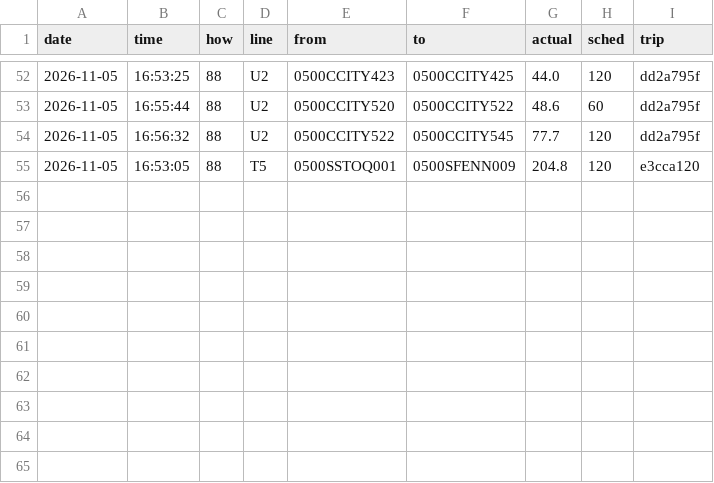
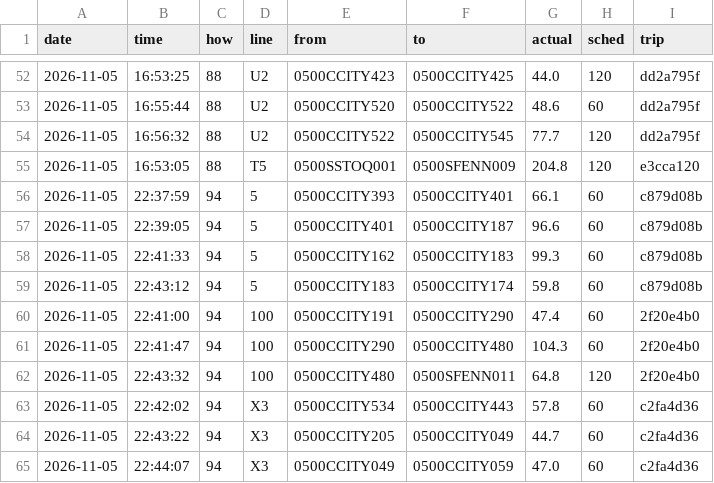
Before and after one commit to maxwilliamfoster-sys/the-route, a CSV file: crossings/2026-11-05.csv, drawn as a sheet; only a part is shown, gaps mark what is left out; the diff names each change by its address in the sheet, - before the commit and + after, or states it on an @@ line.

```diff
--- a/crossings/2026-11-05.csv
+++ b/crossings/2026-11-05.csv
+row 56: 2026-11-05 | 22:37:59 | 94 | 5 | 0500CCITY393 | 0500CCITY401 | 66.1 | 60 | c879d08b
+row 57: 2026-11-05 | 22:39:05 | 94 | 5 | 0500CCITY401 | 0500CCITY187 | 96.6 | 60 | c879d08b
+row 58: 2026-11-05 | 22:41:33 | 94 | 5 | 0500CCITY162 | 0500CCITY183 | 99.3 | 60 | c879d08b
+row 59: 2026-11-05 | 22:43:12 | 94 | 5 | 0500CCITY183 | 0500CCITY174 | 59.8 | 60 | c879d08b
+row 60: 2026-11-05 | 22:41:00 | 94 | 100 | 0500CCITY191 | 0500CCITY290 | 47.4 | 60 | 2f20e4b0
+row 61: 2026-11-05 | 22:41:47 | 94 | 100 | 0500CCITY290 | 0500CCITY480 | 104.3 | 60 | 2f20e4b0
+row 62: 2026-11-05 | 22:43:32 | 94 | 100 | 0500CCITY480 | 0500SFENN011 | 64.8 | 120 | 2f20e4b0
+row 63: 2026-11-05 | 22:42:02 | 94 | X3 | 0500CCITY534 | 0500CCITY443 | 57.8 | 60 | c2fa4d36
+row 64: 2026-11-05 | 22:43:22 | 94 | X3 | 0500CCITY205 | 0500CCITY049 | 44.7 | 60 | c2fa4d36
+row 65: 2026-11-05 | 22:44:07 | 94 | X3 | 0500CCITY049 | 0500CCITY059 | 47.0 | 60 | c2fa4d36
```
Also changed, not shown: 1 other file.
